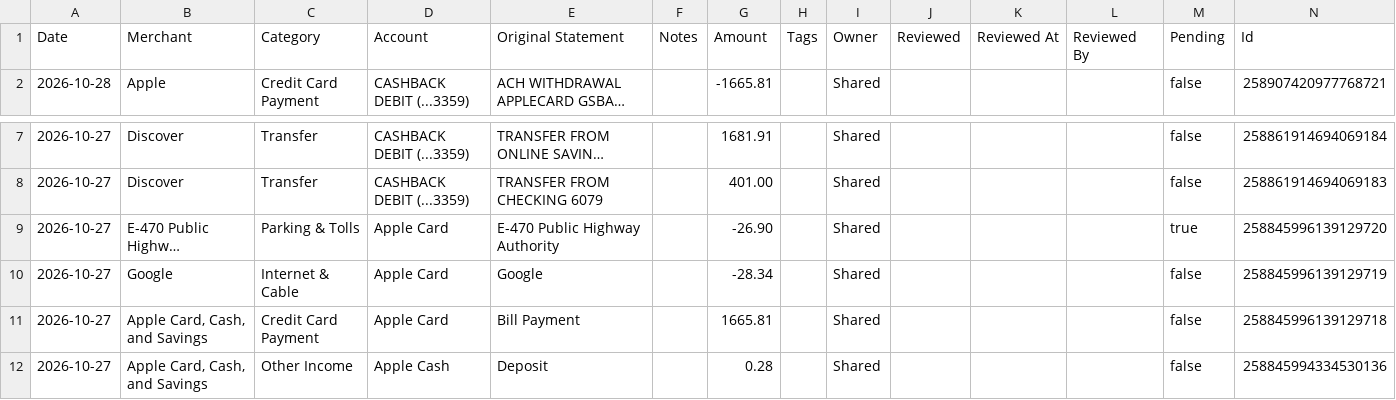
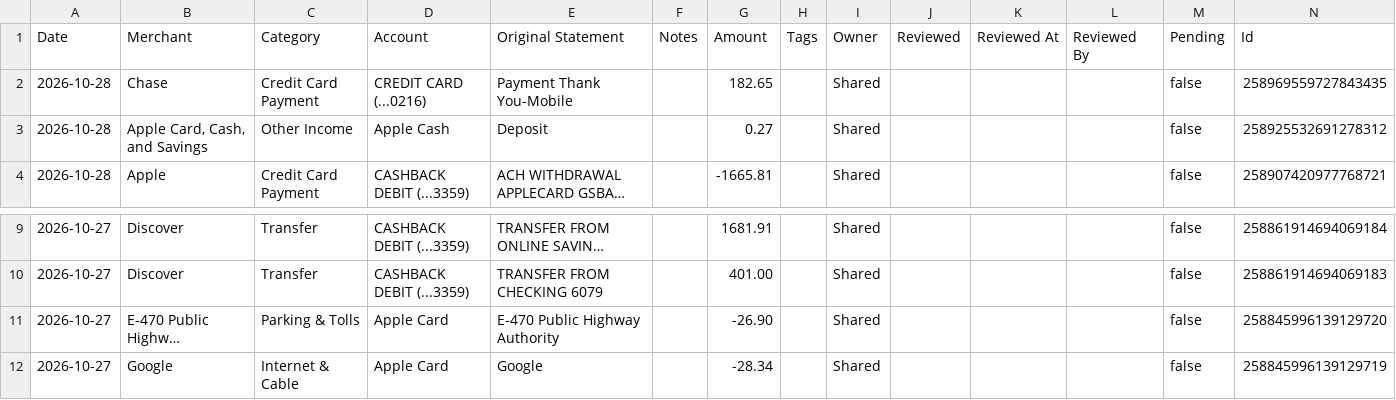
Before and after one commit to davis-raj/spend-dashboard, a CSV file: data/transactions.csv, drawn as a sheet; only a part is shown, gaps mark what is left out; the shorter side is filled out with more unchanged rows; long unchanged cells end in …; addresses are those after the commit; the diff names each change by its address in the sheet, - before the commit and + after, or states it on an @@ line.

Commit message:
Auto-update: daily transaction refresh

```diff
--- a/data/transactions.csv
+++ b/data/transactions.csv
+row 2: 2026-10-28 | Chase | Credit Card Payment | CREDIT CARD (...0216) | Payment Thank You-Mobile |  | 182.65 |  | Shared |  |  |  | false | 258969559727843435
+row 3: 2026-10-28 | Apple Card, Cash, and Savings | Other Income | Apple Cash | Deposit |  | 0.27 |  | Shared |  |  |  | false | 258925532691278312
-M11 (Pending): true
+M11 (Pending): false
```
Also changed, not shown: 2 other files.
